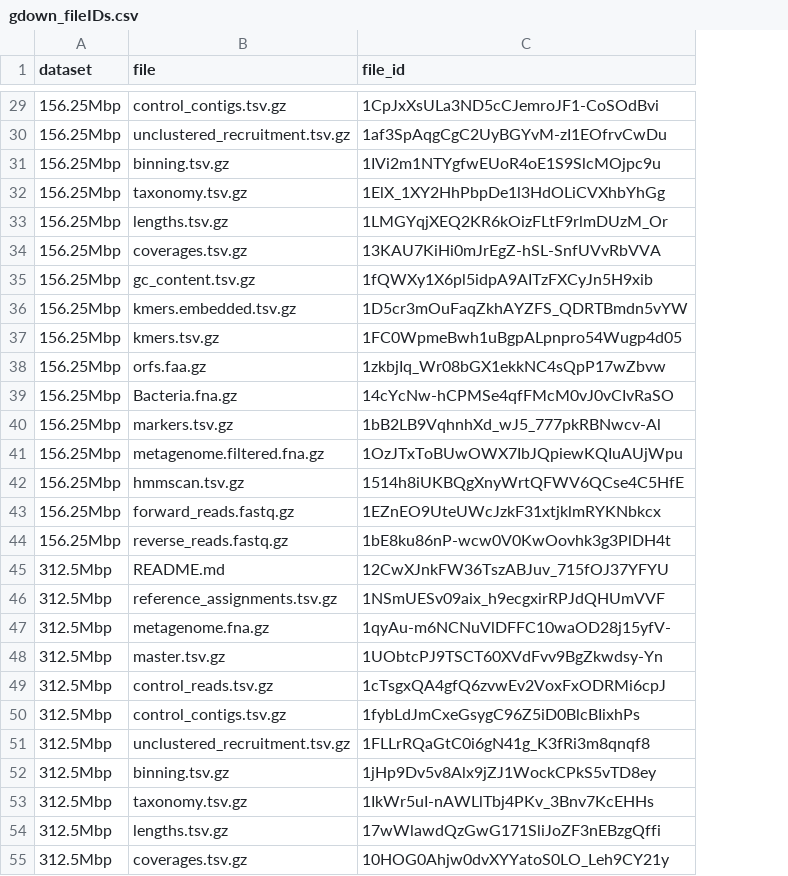
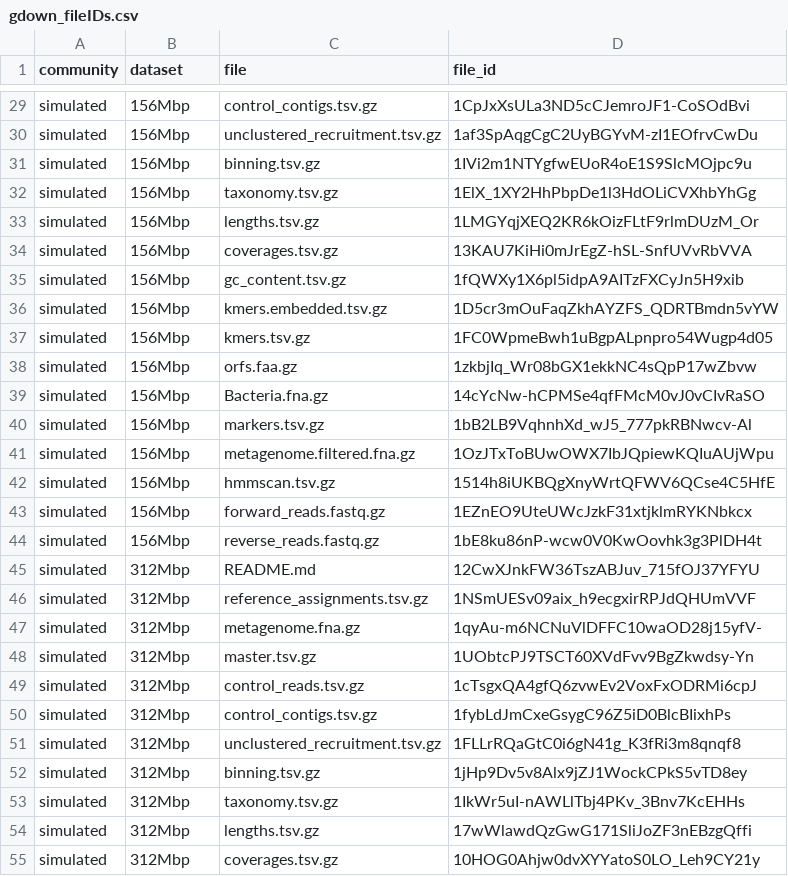
Before and after one commit to KwanLab/Autometa, a CSV file: autometa/validation/gdown_fileIDs.csv, drawn as a sheet; only a part is shown, gaps mark what is left out; addresses are those after the commit; the diff covers the shown part only; the diff names each change by its address in the sheet, - before the commit and + after, or states it on an @@ line.

```diff
--- a/autometa/validation/gdown_fileIDs.csv
+++ b/autometa/validation/gdown_fileIDs.csv
+column A (community), rows 29-55: all simulated
-B29:B44 (dataset): 156.25Mbp
+B29:B44 (dataset): 156Mbp
-B45:B55 (dataset): 312.5Mbp
+B45:B55 (dataset): 312Mbp
```
Also changed, not shown: 37 edited cells elsewhere in this file, 1 other file.
